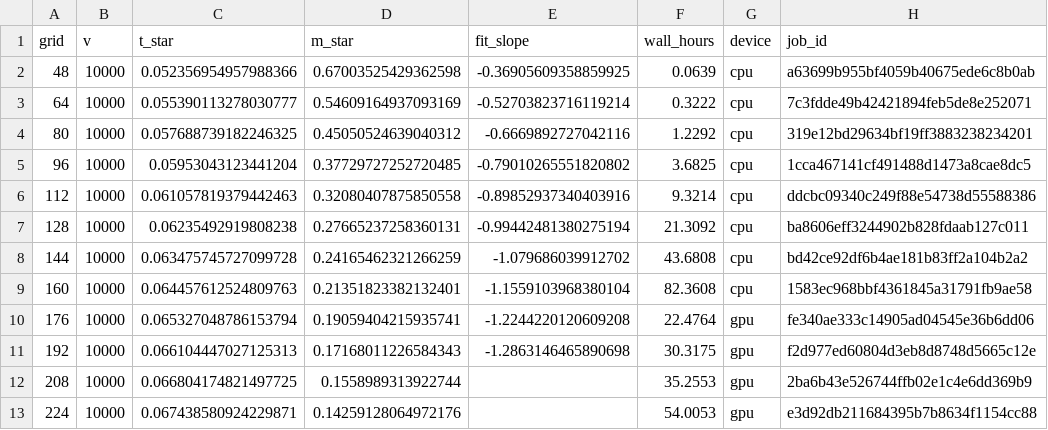
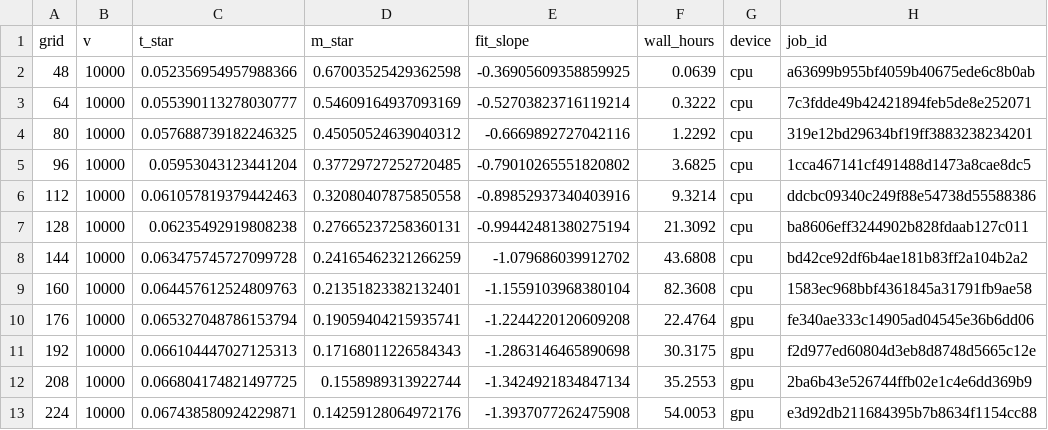
Before and after one commit to KevBedoya/Intracellular-Transport-Computational-Modeling, a CSV file: results/2026-08-18_char-time-grid-study_N16/grid_study_results.csv, drawn as a sheet; only a part is shown; the diff names each change by its address in the sheet, - before the commit and + after, or states it on an @@ line.

```diff
--- a/results/2026-08-18_char-time-grid-study_N16/grid_study_results.csv
+++ b/results/2026-08-18_char-time-grid-study_N16/grid_study_results.csv
-E12 (fit_slope): (empty)
+E12 (fit_slope): -1.3424921834847134
-E13 (fit_slope): (empty)
+E13 (fit_slope): -1.3937077262475908
```
Also changed, not shown: results/2026-08-18_char-time-grid-study_N16/fit_slopes.csv, 5 other files.
